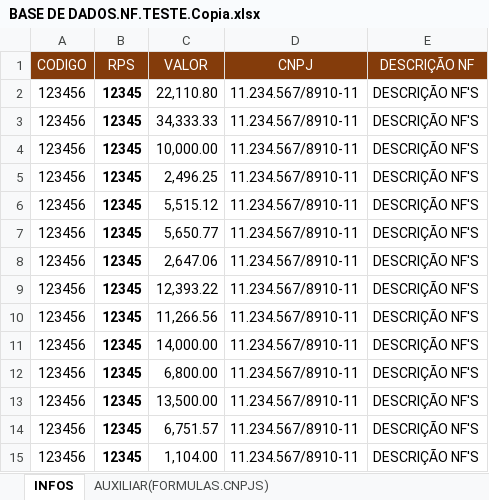
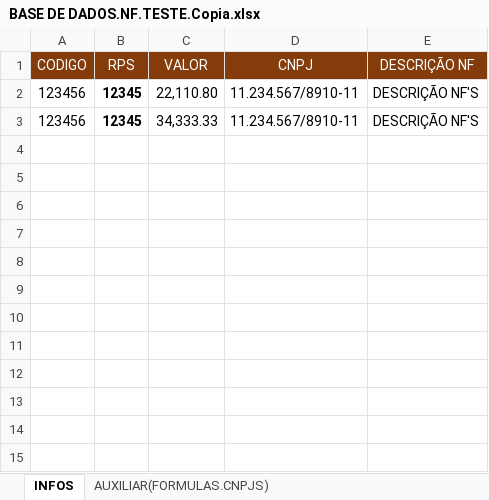
Before and after one commit to ViniciusDSRodrigues/CODES, an Excel workbook: BASE DE DADOS.NF.TESTE.Copia.xlsx, sheet INFOS, drawn as a sheet; values as stored, in another font and other column widths than the file's, no borders; the diff names each change by its address in the sheet, - before the commit and + after, or states it on an @@ line.

Commit message:
Update BASE DE DADOS.NF.TESTE.Copia.xlsx

```diff
--- a/BASE DE DADOS.NF.TESTE.Copia.xlsx (sheet INFOS)
+++ b/BASE DE DADOS.NF.TESTE.Copia.xlsx (sheet INFOS)
-row 4: 123456 | 12345 | 10,000.00 | 11.234.567/8910-11 | DESCRIÇÃO NF'S
-row 5: 123456 | 12345 | 2,496.25 | 11.234.567/8910-11 | DESCRIÇÃO NF'S
-row 6: 123456 | 12345 | 5,515.12 | 11.234.567/8910-11 | DESCRIÇÃO NF'S
-row 7: 123456 | 12345 | 5,650.77 | 11.234.567/8910-11 | DESCRIÇÃO NF'S
-row 8: 123456 | 12345 | 2,647.06 | 11.234.567/8910-11 | DESCRIÇÃO NF'S
-row 9: 123456 | 12345 | 12,393.22 | 11.234.567/8910-11 | DESCRIÇÃO NF'S
-row 10: 123456 | 12345 | 11,266.56 | 11.234.567/8910-11 | DESCRIÇÃO NF'S
-row 11: 123456 | 12345 | 14,000.00 | 11.234.567/8910-11 | DESCRIÇÃO NF'S
-row 12: 123456 | 12345 | 6,800.00 | 11.234.567/8910-11 | DESCRIÇÃO NF'S
-row 13: 123456 | 12345 | 13,500.00 | 11.234.567/8910-11 | DESCRIÇÃO NF'S
-row 14: 123456 | 12345 | 6,751.57 | 11.234.567/8910-11 | DESCRIÇÃO NF'S
-row 15: 123456 | 12345 | 1,104.00 | 11.234.567/8910-11 | DESCRIÇÃO NF'S
```
